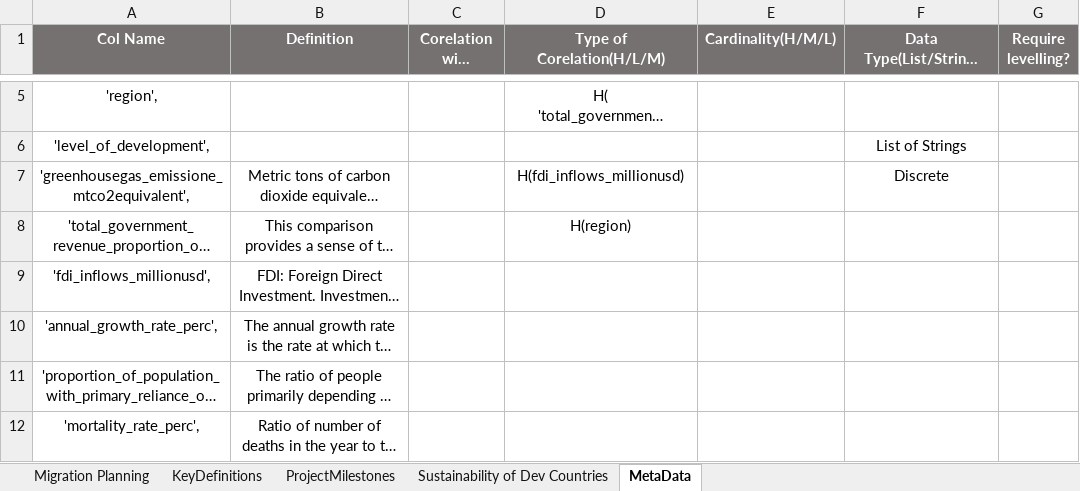
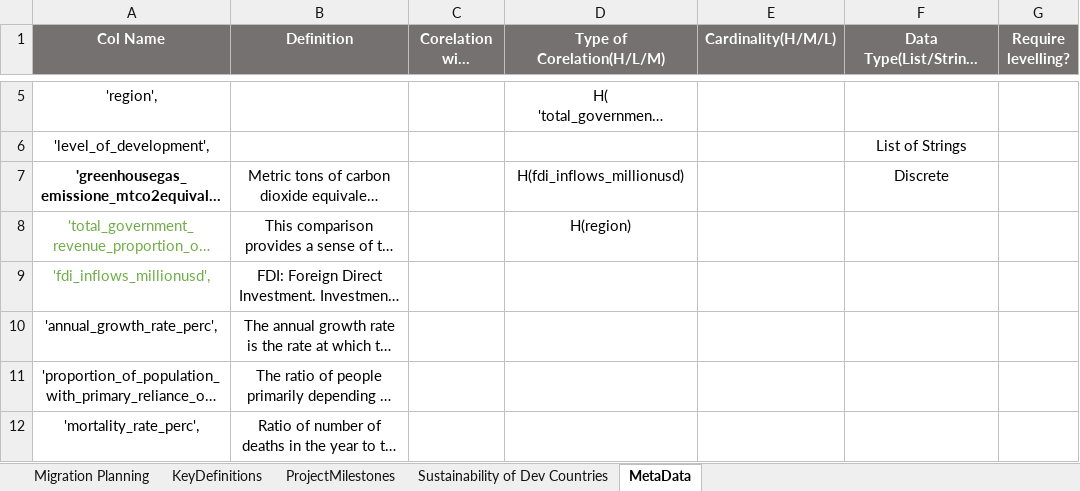
Before and after one commit to ScienceFairCollab/GHG, an Excel workbook: SF_Plan.xlsx, sheet MetaData, drawn as a sheet; only a part is shown, gaps mark what is left out; long unchanged cells end in …; values as stored, in another font and other column widths than the file's, no borders; the diff covers the shown part only; the diff names each change by its address in the sheet, - before the commit and + after, or states it on an @@ line.

Commit message:
finished writing definitions for columns
finished writing definitions for columns

```diff
--- a/SF_Plan.xlsx (sheet MetaData)
+++ b/SF_Plan.xlsx (sheet MetaData)
-A7 bold: off
+A7 bold: on
-A8:A9 text colour: black
+A8:A9 text colour: #70AD47
```
Also changed, not shown: 11 edited cells and cell formats elsewhere in this sheet.
